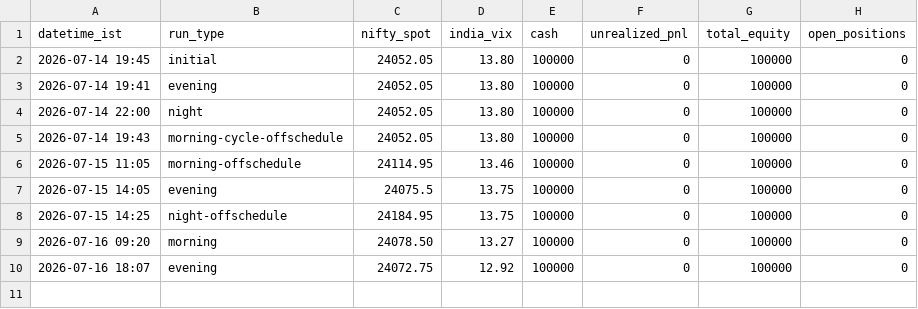
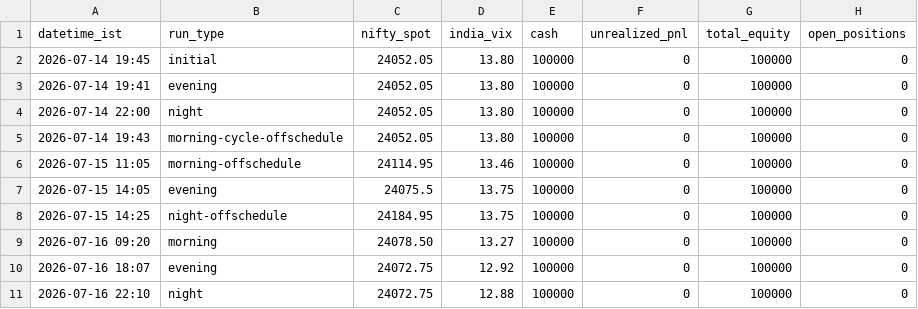
Before and after one commit to ajaiswal1818/nifty-paper-trading, a CSV file: strategies/v3-news-directional/equity_curve.csv, drawn as a sheet; the diff names each change by its address in the sheet, - before the commit and + after, or states it on an @@ line.

Commit message:
night 2026-07-16: draft score -1 (PCR bearish, US chips soft), no trades, both books flat at 100k

```diff
--- a/strategies/v3-news-directional/equity_curve.csv
+++ b/strategies/v3-news-directional/equity_curve.csv
+row 11: 2026-07-16 22:10 | night | 24072.75 | 12.88 | 100000 | 0 | 100000 | 0
```
Also changed, not shown: strategies/v3i-intraday/equity_curve.csv, 3 other files.
